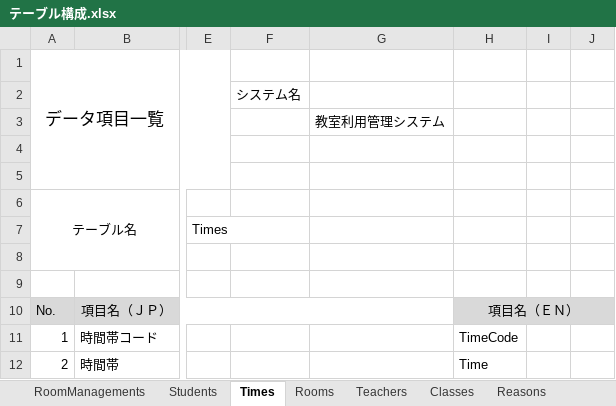
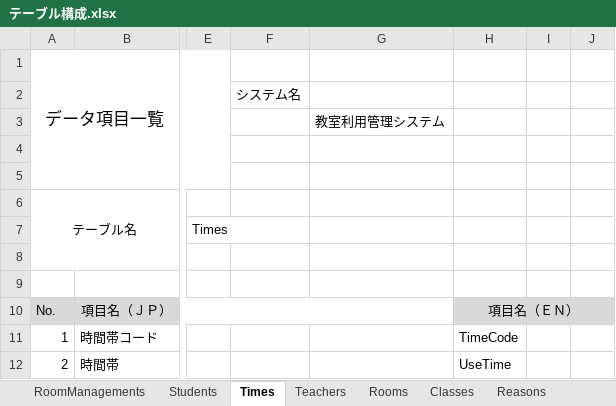
Before and after one commit to organization-catclown/files, an Excel workbook: テーブル構成.xlsx, sheet Times, drawn as a sheet; only a part is shown, gaps mark what is left out; values as stored, in another font and other column widths than the file's, no borders; the diff names each change by its address in the sheet, - before the commit and + after, or states it on an @@ line.

```diff
--- a/テーブル構成.xlsx (sheet Times)
+++ b/テーブル構成.xlsx (sheet Times)
@@ sheet tab order changed: RoomManagements | Students | Times | Teachers | Rooms | Classes | Reasons @@
-H12: Time
+H12: UseTime
```
Also changed, not shown: sheet Rooms, sheet RoomManagements, ER図.xlsx, 1 other file.
